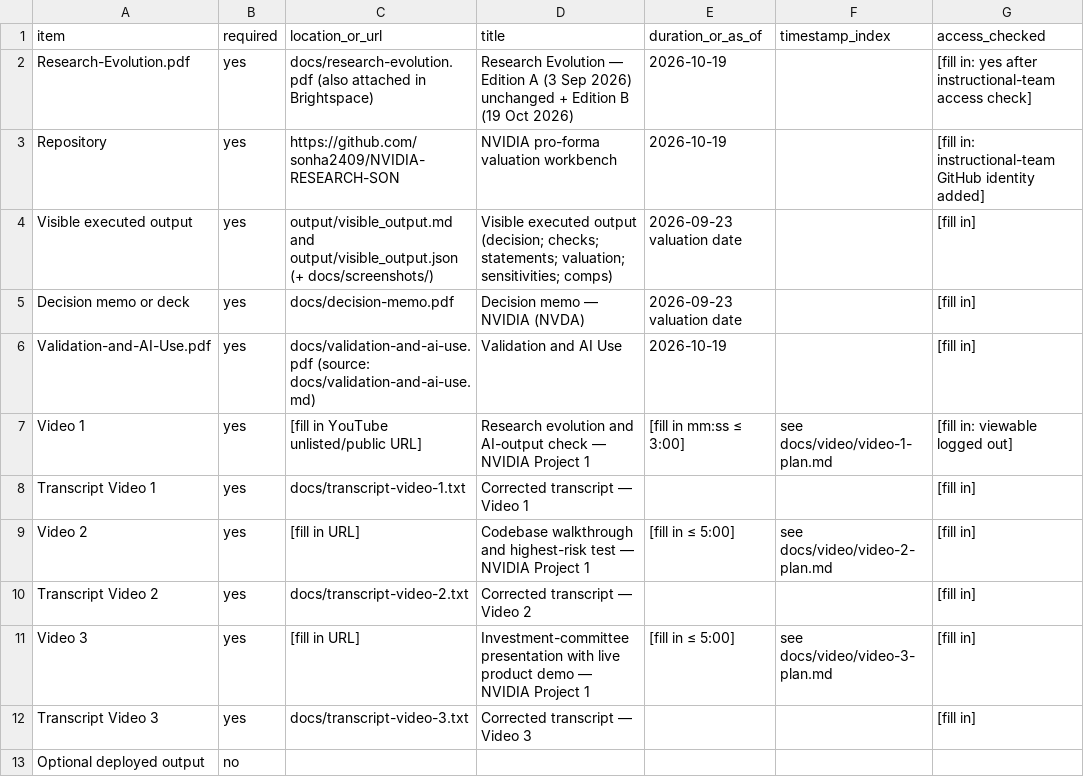
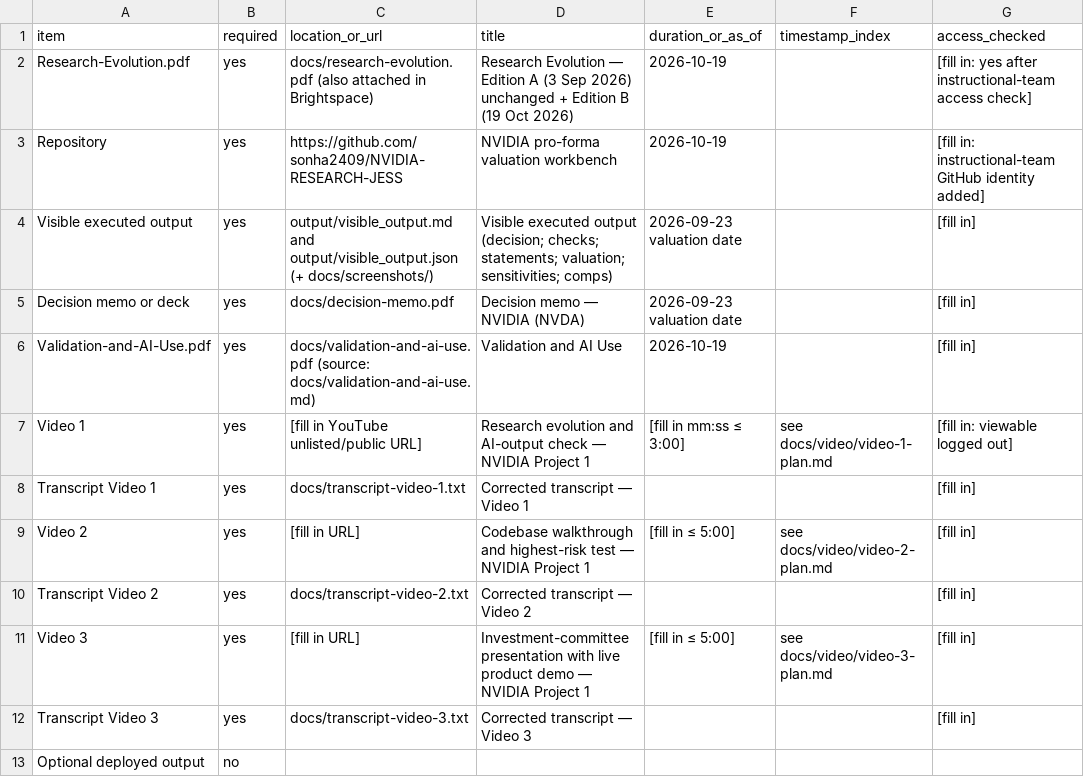
Before and after one commit to sonha2409/NVIDIA-RESEARCH-JESS, a CSV file: docs/project-submission-manifest.csv, drawn as a sheet; only a part is shown; the diff names each change by its address in the sheet, - before the commit and + after, or states it on an @@ line.

```diff
--- a/docs/project-submission-manifest.csv
+++ b/docs/project-submission-manifest.csv
-C3 (location_or_url): https://github.com/sonha2409/NVIDIA-RESEARCH-SON
+C3 (location_or_url): https://github.com/sonha2409/NVIDIA-RESEARCH-JESS
```
Also changed, not shown: 3 other files.
